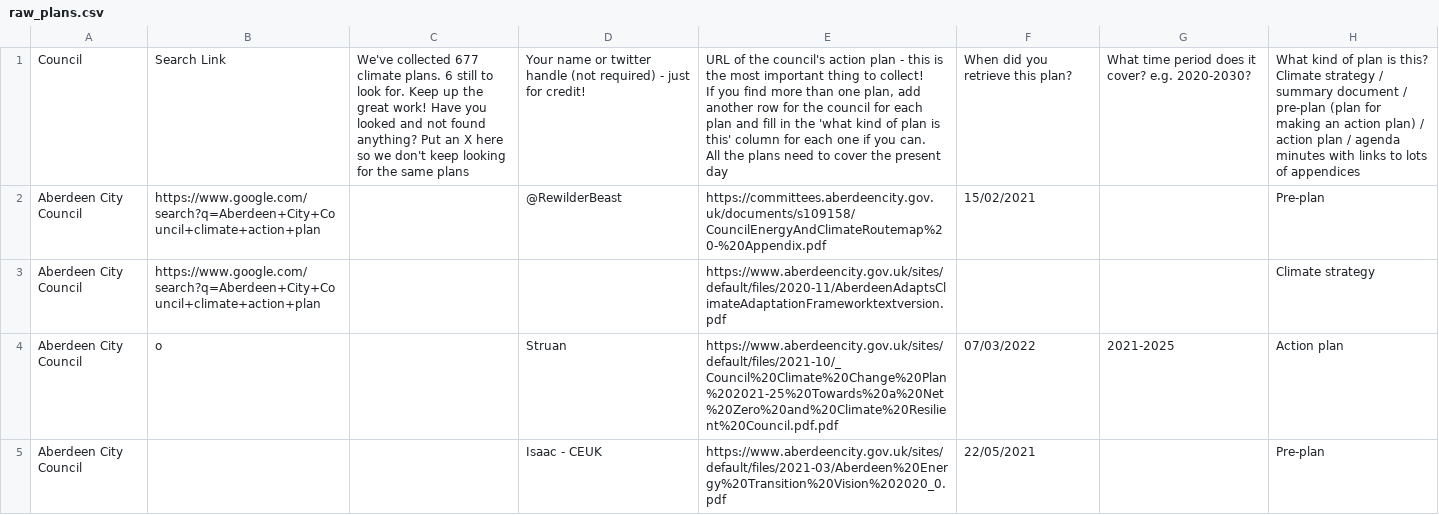
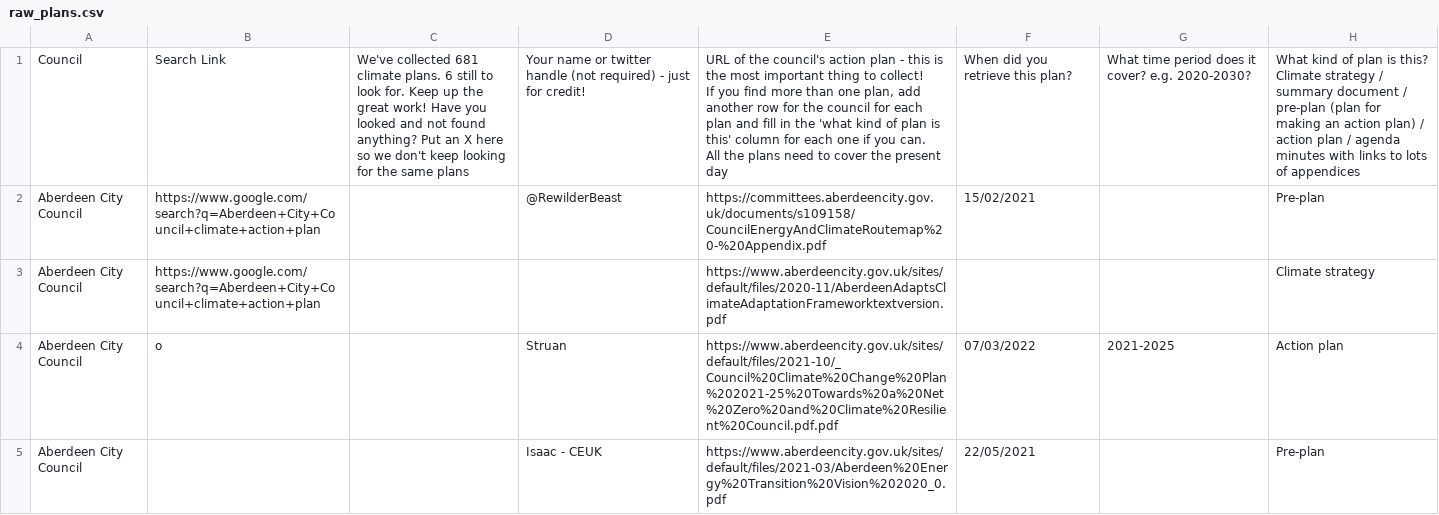
Before and after one commit to mysociety/caps_data, a CSV file: raw_plans.csv, drawn as a sheet; only a part is shown; the diff covers the shown part only; the diff names each change by its address in the sheet, - before the commit and + after, or states it on an @@ line.

```diff
--- a/raw_plans.csv
+++ b/raw_plans.csv
-C1: We've collected 677 climate plans.…
+C1: We've collected 681 climate plans.…
```
Also changed, not shown: 4 added rows elsewhere in this file, plans.csv, 11 other files.
